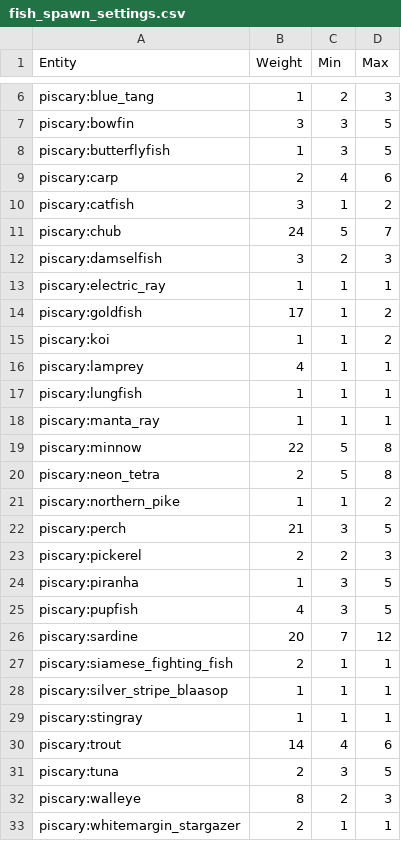
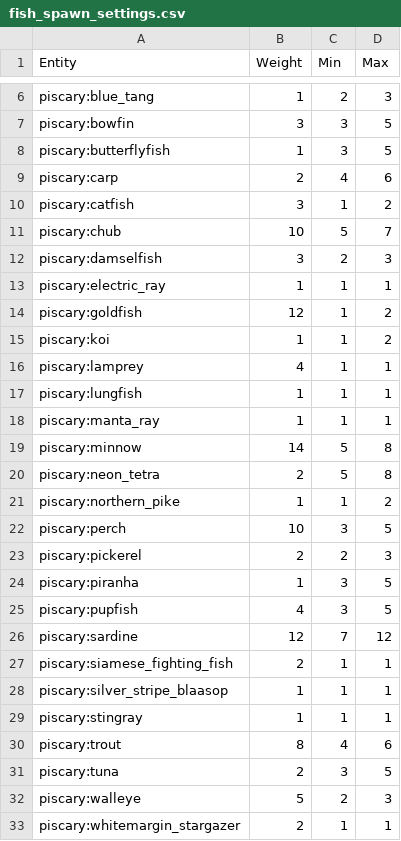
Before and after one commit to Harvest-Festival/Piscary, a CSV file: src/generated/resources/data/piscary/database/fish_spawn_settings.csv, drawn as a sheet; only a part is shown, gaps mark what is left out; the diff covers the shown part only.

```diff
--- a/src/generated/resources/data/piscary/database/fish_spawn_settings.csv
+++ b/src/generated/resources/data/piscary/database/fish_spawn_settings.csv
@@ -10,6 +10,6 @@ piscary:carp,2,4,6
 piscary:catfish,3,1,2
-piscary:chub,24,5,7
+piscary:chub,10,5,7
 piscary:damselfish,3,2,3
 piscary:electric_ray,1,1,1
-piscary:goldfish,17,1,2
+piscary:goldfish,12,1,2
 piscary:koi,1,1,2
@@ -18,6 +18,6 @@ piscary:lungfish,1,1,1
 piscary:manta_ray,1,1,1
-piscary:minnow,22,5,8
+piscary:minnow,14,5,8
 piscary:neon_tetra,2,5,8
 piscary:northern_pike,1,1,2
-piscary:perch,21,3,5
+piscary:perch,10,3,5
 piscary:pickerel,2,2,3
@@ -25,3 +25,3 @@ piscary:piranha,1,3,5
 piscary:pupfish,4,3,5
-piscary:sardine,20,7,12
+piscary:sardine,12,7,12
 piscary:siamese_fighting_fish,2,1,1
@@ -29,5 +29,5 @@ piscary:silver_stripe_blaasop,1,1,1
 piscary:stingray,1,1,1
-piscary:trout,14,4,6
+piscary:trout,8,4,6
 piscary:tuna,2,3,5
-piscary:walleye,8,2,3
+piscary:walleye,5,2,3
 piscary:whitemargin_stargazer,2,1,1
```
Also changed, not shown: 2 edited cells elsewhere in this file, src/generated/resources/data/piscary/database/fish_spawn_biomes.csv, 3 other files.
